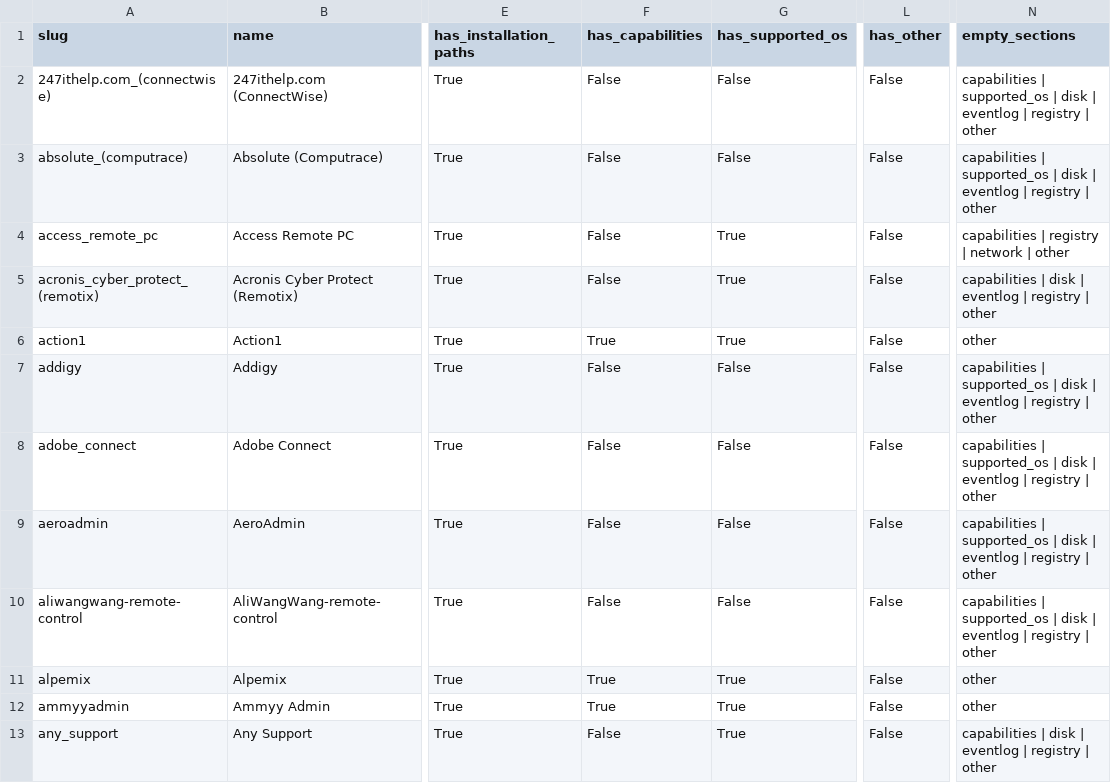
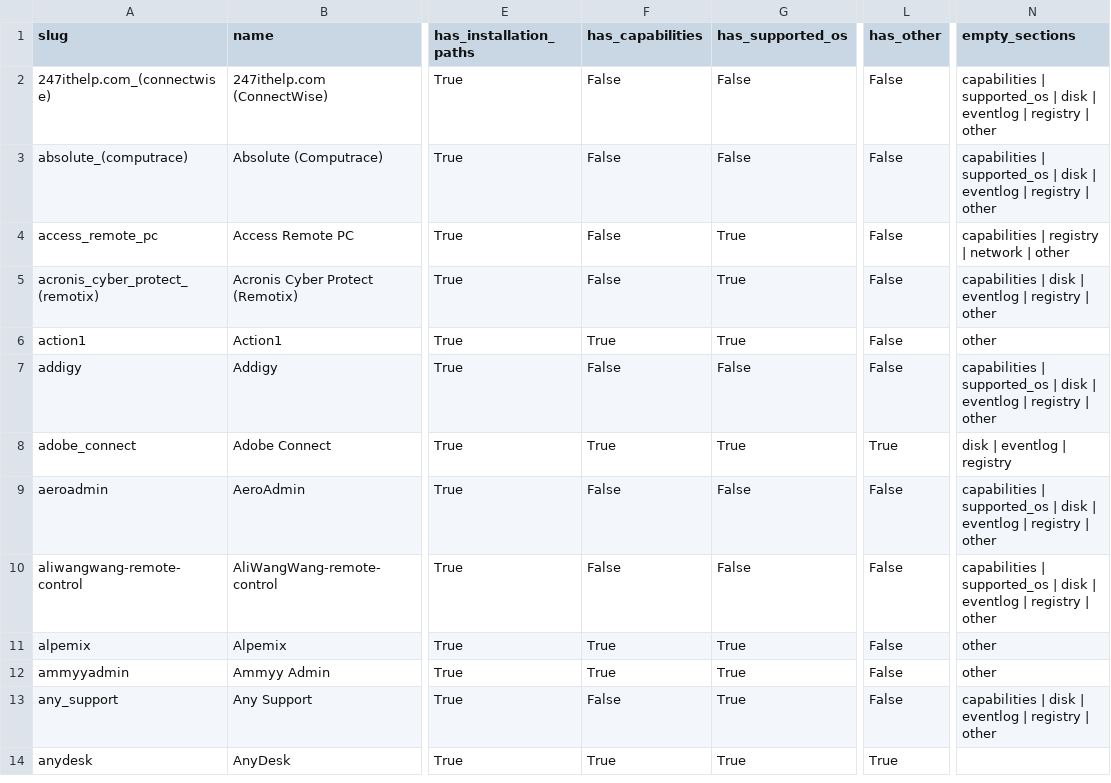
Before and after one commit to InfoSecJay/lolrmm-artifacts, a CSV file: data/completeness_report.csv, drawn as a sheet; only a part is shown, gaps mark what is left out; the shorter side is filled out with more unchanged rows; the diff covers the shown part only; the diff names each change by its address in the sheet, - before the commit and + after, or states it on an @@ line.

```diff
--- a/data/completeness_report.csv
+++ b/data/completeness_report.csv
-F8 (has_capabilities): False
+F8 (has_capabilities): True
-G8 (has_supported_os): False
+G8 (has_supported_os): True
-L8 (has_other): False
+L8 (has_other): True
-N8 (empty_sections): capabilities | supported_os | disk | eventlog | registry | other
+N8 (empty_sections): disk | eventlog | registry
```
Also changed, not shown: 2 added rows and 3 edited cells elsewhere in this file, data/applications.csv, data/csv/artifacts_disk.csv, 17 other files.
